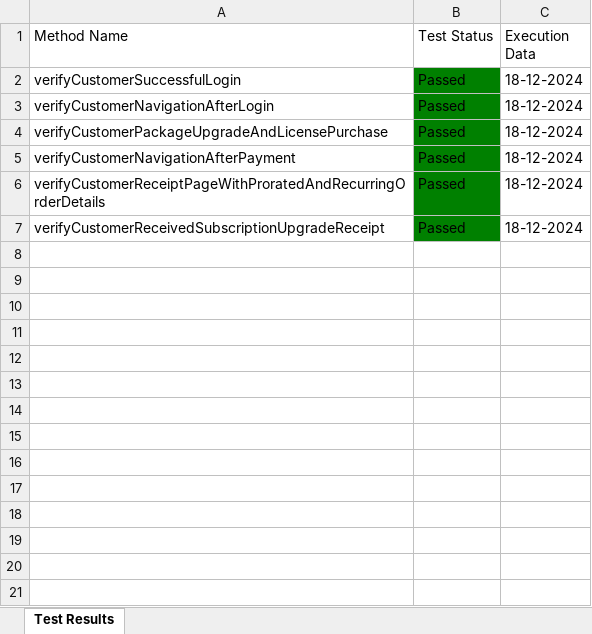
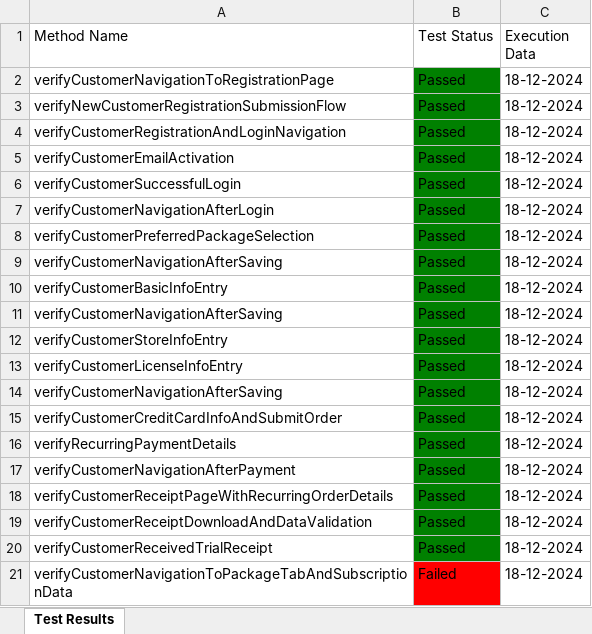
Before and after one commit to Fahim59/MAS_FloraFire, an Excel workbook: Test Results/Test_Result.xlsx, sheet Test Results, drawn as a sheet; values as stored, in another font and other column widths than the file's, no borders; addresses are those after the commit; the diff names each change by its address in the sheet, - before the commit and + after, or states it on an @@ line.

```diff
--- a/Test Results/Test_Result.xlsx (sheet Test Results)
+++ b/Test Results/Test_Result.xlsx (sheet Test Results)
+row 2: verifyCustomerNavigationToRegistrationPage | Passed | 18-12-2024
+row 3: verifyNewCustomerRegistrationSubmissionFlow | Passed | 18-12-2024
+row 4: verifyCustomerRegistrationAndLoginNavigation | Passed | 18-12-2024
+row 5: verifyCustomerEmailActivation | Passed | 18-12-2024
-A8 (Method Name): verifyCustomerPackageUpgradeAndLicensePurchase
+A8 (Method Name): verifyCustomerPreferredPackageSelection
+row 9: verifyCustomerNavigationAfterSaving | Passed | 18-12-2024
+row 10: verifyCustomerBasicInfoEntry | Passed | 18-12-2024
+row 11: verifyCustomerNavigationAfterSaving | Passed | 18-12-2024
+row 12: verifyCustomerStoreInfoEntry | Passed | 18-12-2024
+row 13: verifyCustomerLicenseInfoEntry | Passed | 18-12-2024
+row 14: verifyCustomerNavigationAfterSaving | Passed | 18-12-2024
+row 15: verifyCustomerCreditCardInfoAndSubmitOrder | Passed | 18-12-2024
+row 16: verifyRecurringPaymentDetails | Passed | 18-12-2024
-A18 (Method Name): verifyCustomerReceiptPageWithProratedAndRecurringOrderDetails
+A18 (Method Name): verifyCustomerReceiptPageWithRecurringOrderDetails
+row 19: verifyCustomerReceiptDownloadAndDataValidation | Passed | 18-12-2024
-A20 (Method Name): verifyCustomerReceivedSubscriptionUpgradeReceipt
+A20 (Method Name): verifyCustomerReceivedTrialReceipt
+row 21: verifyCustomerNavigationToPackageTabAndSubscriptionData | Failed | 18-12-2024
```
Also changed, not shown: 12 other files.
